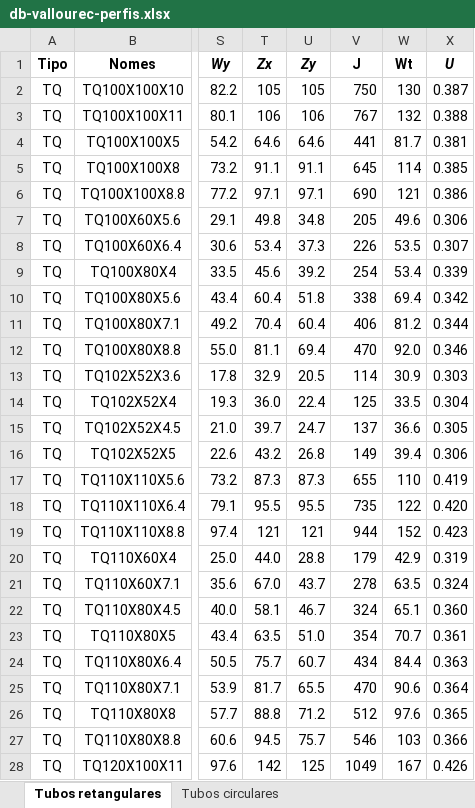
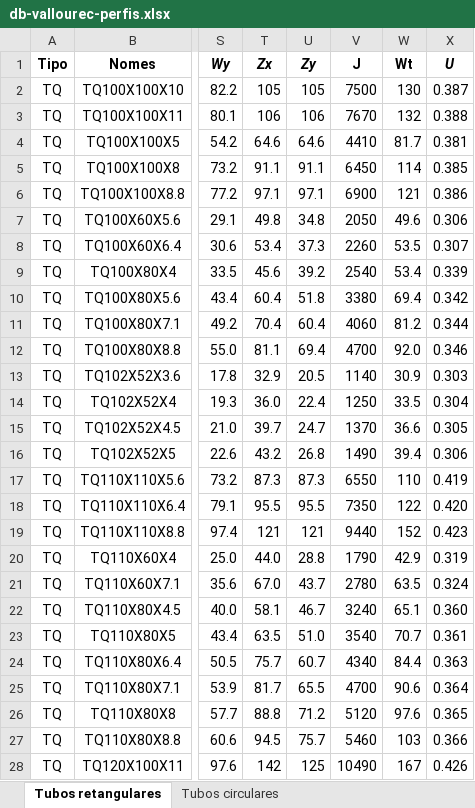
Before and after one commit to JoaoSevergnini/metalpy, an Excel workbook: db-vallourec-perfis.xlsx, sheet Tubos retangulares, drawn as a sheet; only a part is shown, gaps mark what is left out; values as stored, in another font and other column widths than the file's, no borders; the diff covers the shown part only; the diff names each change by its address in the sheet, - before the commit and + after, or states it on an @@ line.

```diff
--- a/db-vallourec-perfis.xlsx (sheet Tubos retangulares)
+++ b/db-vallourec-perfis.xlsx (sheet Tubos retangulares)
-V2 (J): 750
+V2 (J): 7500
-V3 (J): 767
+V3 (J): 7670
-V4 (J): 441
+V4 (J): 4410
-V5 (J): 645
+V5 (J): 6450
-V6 (J): 690
+V6 (J): 6900
-V7 (J): 205
+V7 (J): 2050
-V8 (J): 226
+V8 (J): 2260
-V9 (J): 254
+V9 (J): 2540
-V10 (J): 338
+V10 (J): 3380
-V11 (J): 406
+V11 (J): 4060
-V12 (J): 470
+V12 (J): 4700
-V13 (J): 114
+V13 (J): 1140
-V14 (J): 125
+V14 (J): 1250
-V15 (J): 137
+V15 (J): 1370
-V16 (J): 149
+V16 (J): 1490
-V17 (J): 655
+V17 (J): 6550
-V18 (J): 735
+V18 (J): 7350
-V19 (J): 944
+V19 (J): 9440
-V20 (J): 179
+V20 (J): 1790
-V21 (J): 278
+V21 (J): 2780
-V22 (J): 324
+V22 (J): 3240
-V23 (J): 354
+V23 (J): 3540
-V24 (J): 434
+V24 (J): 4340
-V25 (J): 470
+V25 (J): 4700
-V26 (J): 512
+V26 (J): 5120
-V27 (J): 546
+V27 (J): 5460
-V28 (J): 1049
+V28 (J): 10490
```
Also changed, not shown: 525 edited cells elsewhere in this sheet, sheet Tubos circulares, db-aisc-perfis.xlsx, 4 other files.
